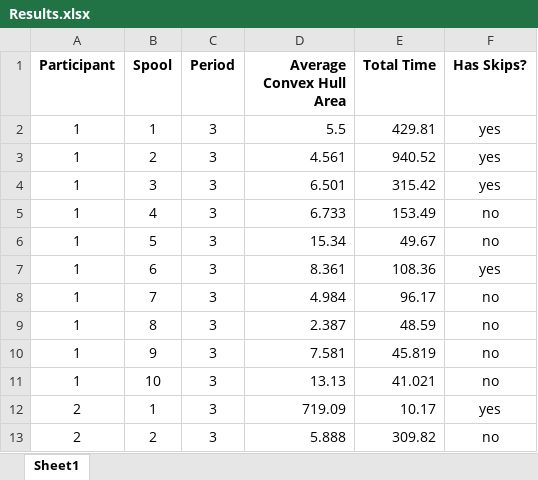
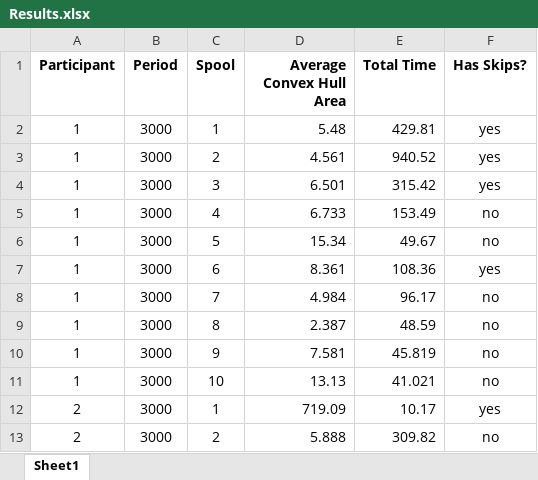
Before and after one commit to mattsears18/chanalysis, an Excel workbook: Results.xlsx, sheet Sheet1, drawn as a sheet; only a part is shown; values as stored, in another font and other column widths than the file's, no borders; conditional formats not drawn; removed rows and columns are numbered as before the commit, all else as after; the diff names each change by its address in the sheet, - before the commit and + after, or states it on an @@ line.

Commit message:
handle multiple PERIODS

```diff
--- a/Results.xlsx (sheet Sheet1)
+++ b/Results.xlsx (sheet Sheet1)
+column B (Period), rows 2-13: all 3000
-column C (Period), rows 2-13: all 3
-D2 (Average Convex Hull Area): 5.5
+D2 (Average Convex Hull Area): 5.48
```
Also changed, not shown: 5 other files.
